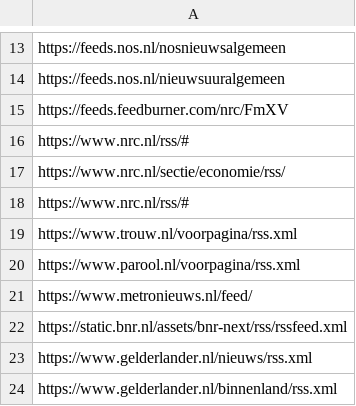
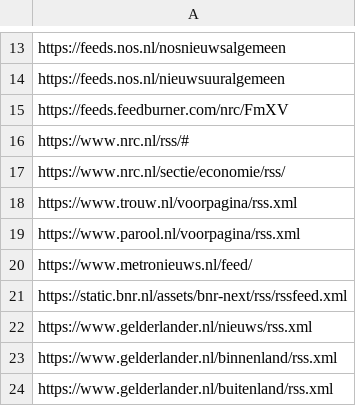
Before and after one commit to lorenzkort/nieuwschecker, a CSV file: App/core/data/seeds/default_rss_urls.csv, drawn as a sheet; only a part is shown, gaps mark what is left out; the shorter side is filled out with more unchanged rows; the diff names each change by its address in the sheet, - before the commit and + after, or states it on an @@ line.

Commit message:
removed duplicate

```diff
--- a/App/core/data/seeds/default_rss_urls.csv
+++ b/App/core/data/seeds/default_rss_urls.csv
-row 18: https://www.nrc.nl/rss/#
```
